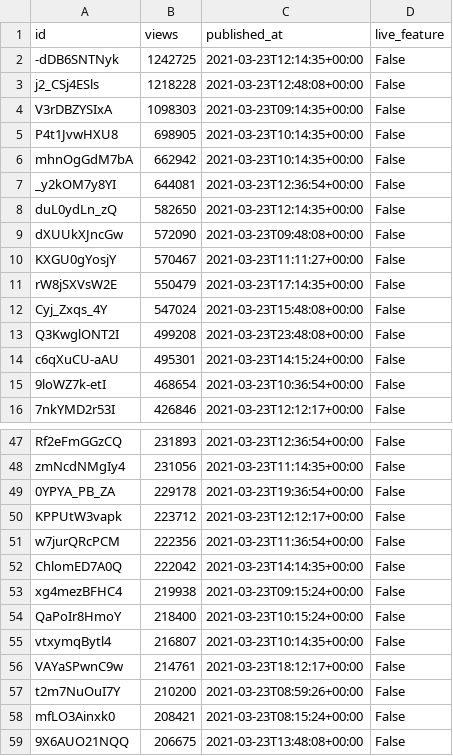
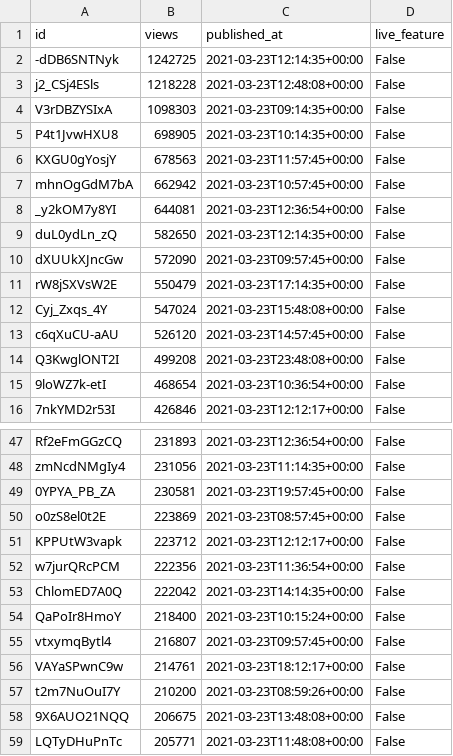
Before and after one commit to cross-internet/api, a CSV file: public/invidious_videos.csv, drawn as a sheet; only a part is shown, gaps mark what is left out; the shorter side is filled out with more unchanged rows; the diff covers the shown part only.

```diff
--- a/public/invidious_videos.csv
+++ b/public/invidious_videos.csv
@@ -5,11 +5,11 @@ V3rDBZYSIxA,1098303,2021-03-23T09:14:35+00:00,False
 P4t1JvwHXU8,698905,2021-03-23T10:14:35+00:00,False
-mhnOgGdM7bA,662942,2021-03-23T10:14:35+00:00,False
+KXGU0gYosjY,678563,2021-03-23T11:57:45+00:00,False
+mhnOgGdM7bA,662942,2021-03-23T10:57:45+00:00,False
 _y2kOM7y8YI,644081,2021-03-23T12:36:54+00:00,False
 duL0ydLn_zQ,582650,2021-03-23T12:14:35+00:00,False
-dXUUkXJncGw,572090,2021-03-23T09:48:08+00:00,False
-KXGU0gYosjY,570467,2021-03-23T11:11:27+00:00,False
+dXUUkXJncGw,572090,2021-03-23T09:57:45+00:00,False
 rW8jSXVsW2E,550479,2021-03-23T17:14:35+00:00,False
 Cyj_Zxqs_4Y,547024,2021-03-23T15:48:08+00:00,False
+c6qXuCU-aAU,526120,2021-03-23T14:57:45+00:00,False
 Q3KwglONT2I,499208,2021-03-23T23:48:08+00:00,False
-c6qXuCU-aAU,495301,2021-03-23T14:15:24+00:00,False
 9loWZ7k-etI,468654,2021-03-23T10:36:54+00:00,False
@@ -48,3 +48,4 @@ Rf2eFmGGzCQ,231893,2021-03-23T12:36:54+00:00,False
 zmNcdNMgIy4,231056,2021-03-23T11:14:35+00:00,False
-0YPYA_PB_ZA,229178,2021-03-23T19:36:54+00:00,False
+0YPYA_PB_ZA,230581,2021-03-23T19:57:45+00:00,False
+o0zS8el0t2E,223869,2021-03-23T08:57:45+00:00,False
 KPPUtW3vapk,223712,2021-03-23T12:12:17+00:00,False
@@ -52,8 +53,6 @@ w7jurQRcPCM,222356,2021-03-23T11:36:54+00:00,False
 ChlomED7A0Q,222042,2021-03-23T14:14:35+00:00,False
-xg4mezBFHC4,219938,2021-03-23T09:15:24+00:00,False
 QaPoIr8HmoY,218400,2021-03-23T10:15:24+00:00,False
-vtxymqBytl4,216807,2021-03-23T10:14:35+00:00,False
+vtxymqBytl4,216807,2021-03-23T09:57:45+00:00,False
 VAYaSPwnC9w,214761,2021-03-23T18:12:17+00:00,False
 t2m7NuOuI7Y,210200,2021-03-23T08:59:26+00:00,False
-mfLO3Ainxk0,208421,2021-03-23T08:15:24+00:00,False
 9X6AUO21NQQ,206675,2021-03-23T13:48:08+00:00,False
```
Also changed, not shown: 10 added rows, 11 removed rows and 6 edited cells elsewhere in this file, 1 other file.
